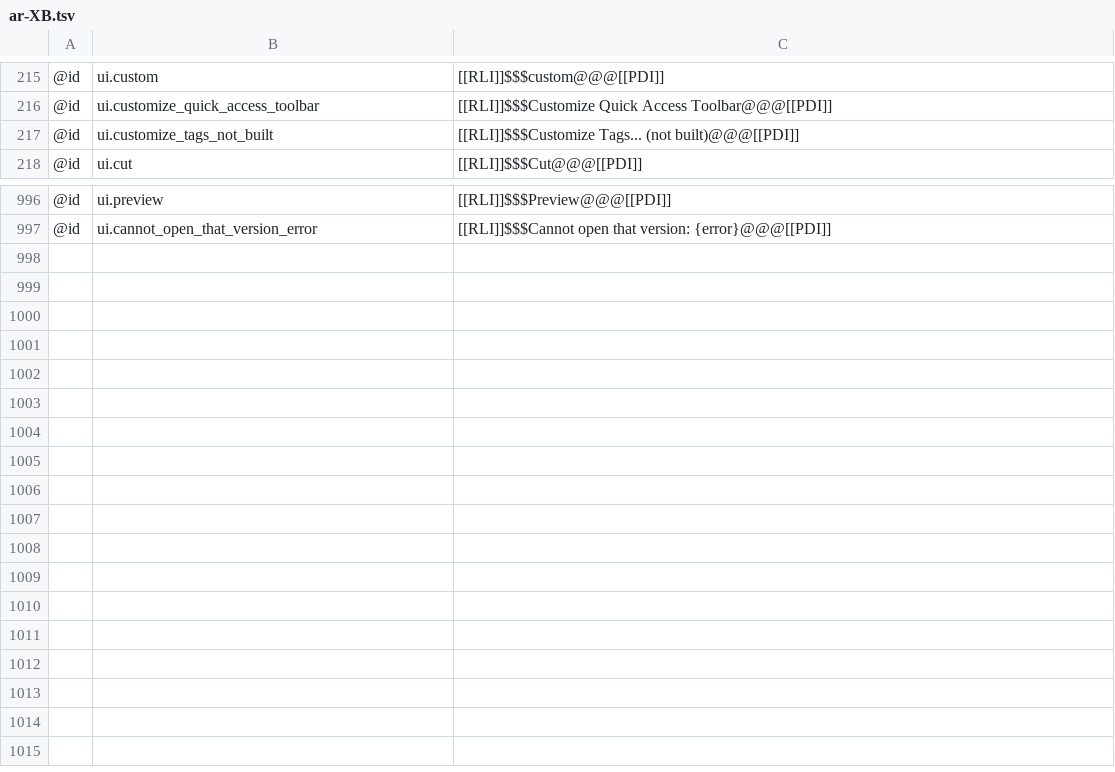
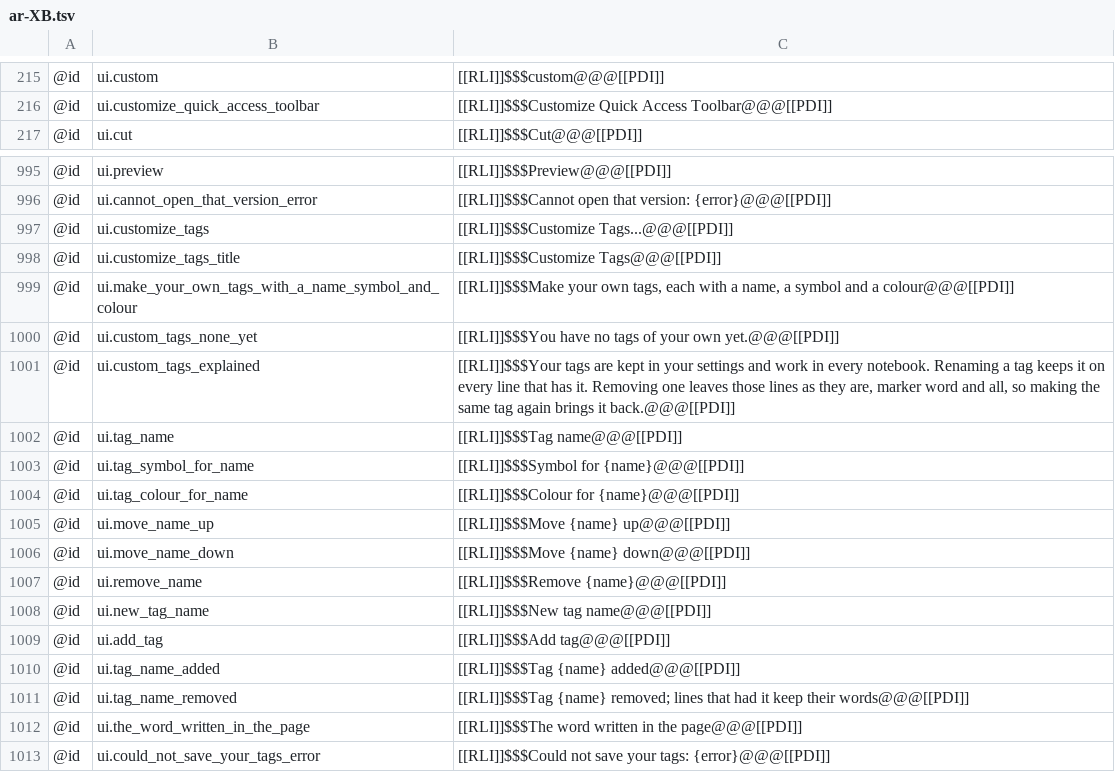
Before and after one commit to AlienTechSoftware/notecraft, a TSV file: i18n/ar-XB.tsv, drawn as a sheet; only a part is shown, gaps mark what is left out.

```diff
--- a/i18n/ar-XB.tsv
+++ b/i18n/ar-XB.tsv
@@ -216,3 +216,2 @@
 @id	ui.customize_quick_access_toolbar	[[RLI]]$$$Customize Quick Access Toolbar@@@[[PDI]]
-@id	ui.customize_tags_not_built	[[RLI]]$$$Customize Tags... (not built)@@@[[PDI]]
 @id	ui.cut	[[RLI]]$$$Cut@@@[[PDI]]
@@ -997 +996,18 @@
 @id	ui.cannot_open_that_version_error	[[RLI]]$$$Cannot open that version: {error}@@@[[PDI]]
+@id	ui.customize_tags	[[RLI]]$$$Customize Tags...@@@[[PDI]]
+@id	ui.customize_tags_title	[[RLI]]$$$Customize Tags@@@[[PDI]]
+@id	ui.make_your_own_tags_with_a_name_symbol_and_colour	[[RLI]]$$$Make your own tags, each with a name, a symbol and a colour@@@[[PDI]]
+@id	ui.custom_tags_none_yet	[[RLI]]$$$You have no tags of your own yet.@@@[[PDI]]
+@id	ui.custom_tags_explained	[[RLI]]$$$Your tags are kept in your settings and work in every notebook. Renaming a tag keeps it on every line that has it. Removing one leaves those lines as they are, marker word and all, so making the same tag again brings it back.@@@[[PDI]]
+@id	ui.tag_name	[[RLI]]$$$Tag name@@@[[PDI]]
+@id	ui.tag_symbol_for_name	[[RLI]]$$$Symbol for {name}@@@[[PDI]]
+@id	ui.tag_colour_for_name	[[RLI]]$$$Colour for {name}@@@[[PDI]]
+@id	ui.move_name_up	[[RLI]]$$$Move {name} up@@@[[PDI]]
+@id	ui.move_name_down	[[RLI]]$$$Move {name} down@@@[[PDI]]
+@id	ui.remove_name	[[RLI]]$$$Remove {name}@@@[[PDI]]
+@id	ui.new_tag_name	[[RLI]]$$$New tag name@@@[[PDI]]
+@id	ui.add_tag	[[RLI]]$$$Add tag@@@[[PDI]]
+@id	ui.tag_name_added	[[RLI]]$$$Tag {name} added@@@[[PDI]]
+@id	ui.tag_name_removed	[[RLI]]$$$Tag {name} removed; lines that had it keep their words@@@[[PDI]]
+@id	ui.the_word_written_in_the_page	[[RLI]]$$$The word written in the page@@@[[PDI]]
+@id	ui.could_not_save_your_tags_error	[[RLI]]$$$Could not save your tags: {error}@@@[[PDI]]
```
Also changed, not shown: i18n/en-XA.tsv, i18n/en.tsv, 27 other files.
